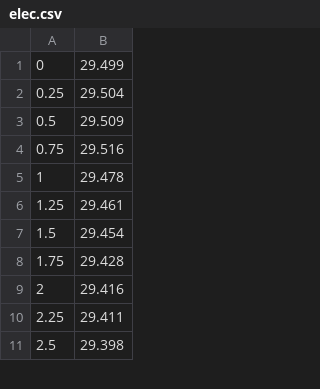
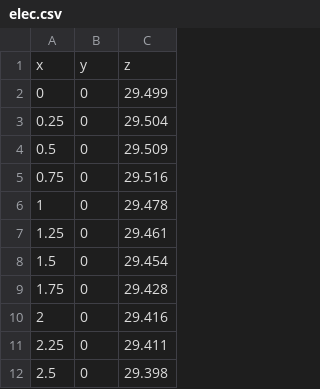
Before and after one commit to hkexgroup/resipy, a CSV file: examples/dc-2d-topo/elec.csv, drawn as a sheet; only a part is shown; addresses are those after the commit; the diff names each change by its address in the sheet, - before the commit and + after, or states it on an @@ line.

```diff
--- a/examples/dc-2d-topo/elec.csv
+++ b/examples/dc-2d-topo/elec.csv
+column B, rows 2-12: all 0
+row 1: x | y | z
```
Also changed, not shown: examples/dc-2d-borehole/elec.csv, examples/dc-2d-river/elec.csv, 5 other files.
